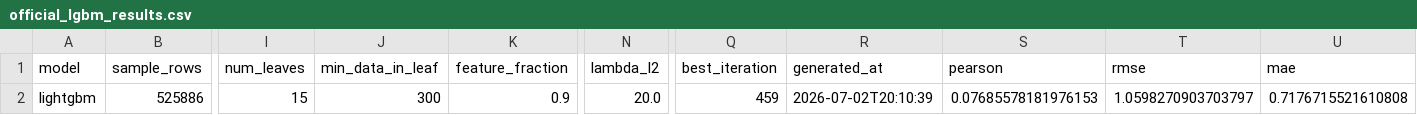
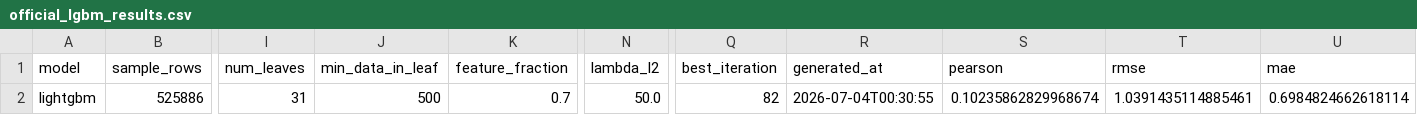
Before and after one commit to HSrockstar/tongji_DRW_Crypto_Market_Prediction, a CSV file: outputs/experiments/official_lgbm_results.csv, drawn as a sheet; only a part is shown, gaps mark what is left out; the diff names each change by its address in the sheet, - before the commit and + after, or states it on an @@ line.

Commit message:
Phase1：LGBM 调参与 Ridge 集成，Holdout 约 0.10

```diff
--- a/outputs/experiments/official_lgbm_results.csv
+++ b/outputs/experiments/official_lgbm_results.csv
-I2 (num_leaves): 15
+I2 (num_leaves): 31
-J2 (min_data_in_leaf): 300
+J2 (min_data_in_leaf): 500
-K2 (feature_fraction): 0.9
+K2 (feature_fraction): 0.7
-N2 (lambda_l2): 20.0
+N2 (lambda_l2): 50.0
-Q2 (best_iteration): 459
+Q2 (best_iteration): 82
-R2 (generated_at): 2026-07-02T20:10:39
+R2 (generated_at): 2026-07-04T00:30:55
-S2 (pearson): 0.07685578181976153
+S2 (pearson): 0.10235862829968674
-T2 (rmse): 1.0598270903703797
+T2 (rmse): 1.0391435114885461
-U2 (mae): 0.7176715521610808
+U2 (mae): 0.6984824662618114
```
Also changed, not shown: outputs/experiments/official_baseline_results.csv, outputs/experiments/official_model_compare.csv, 15 other files.
